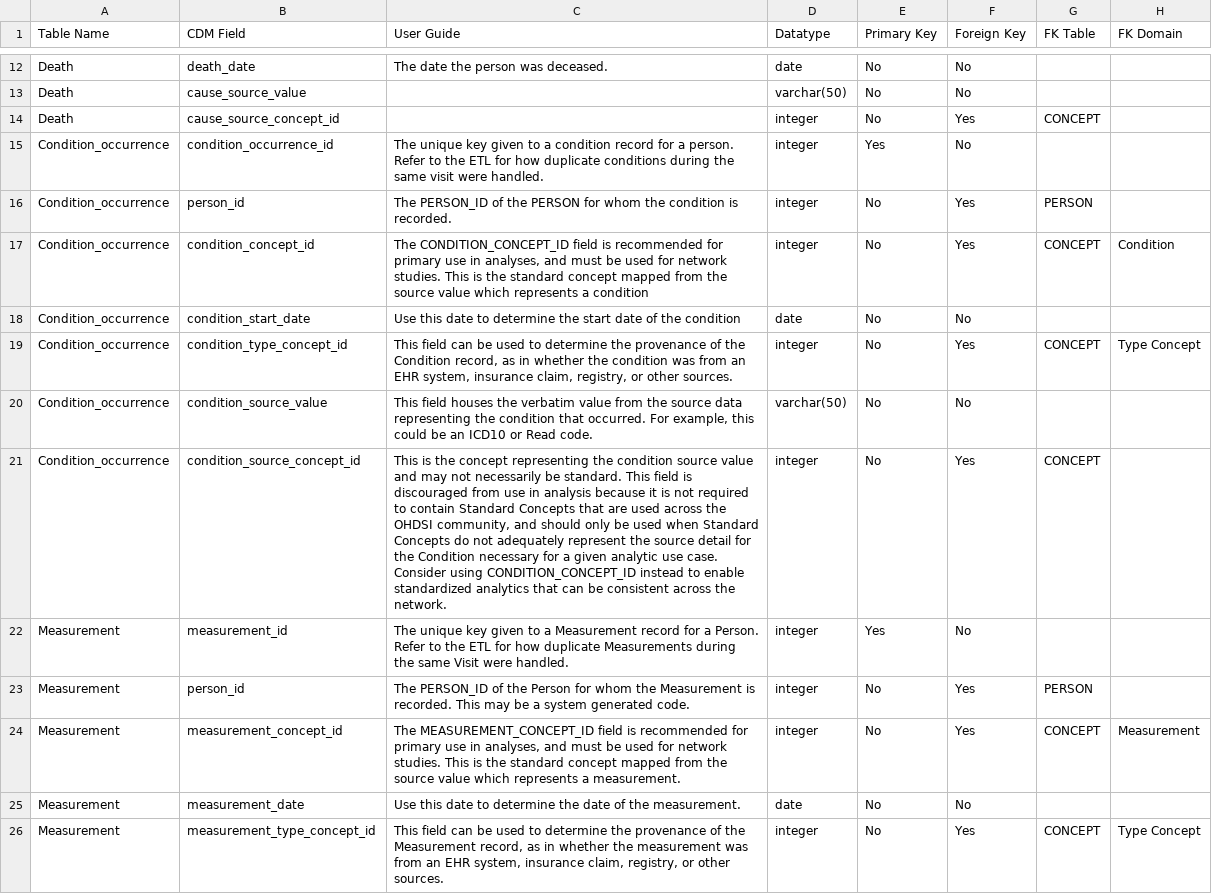
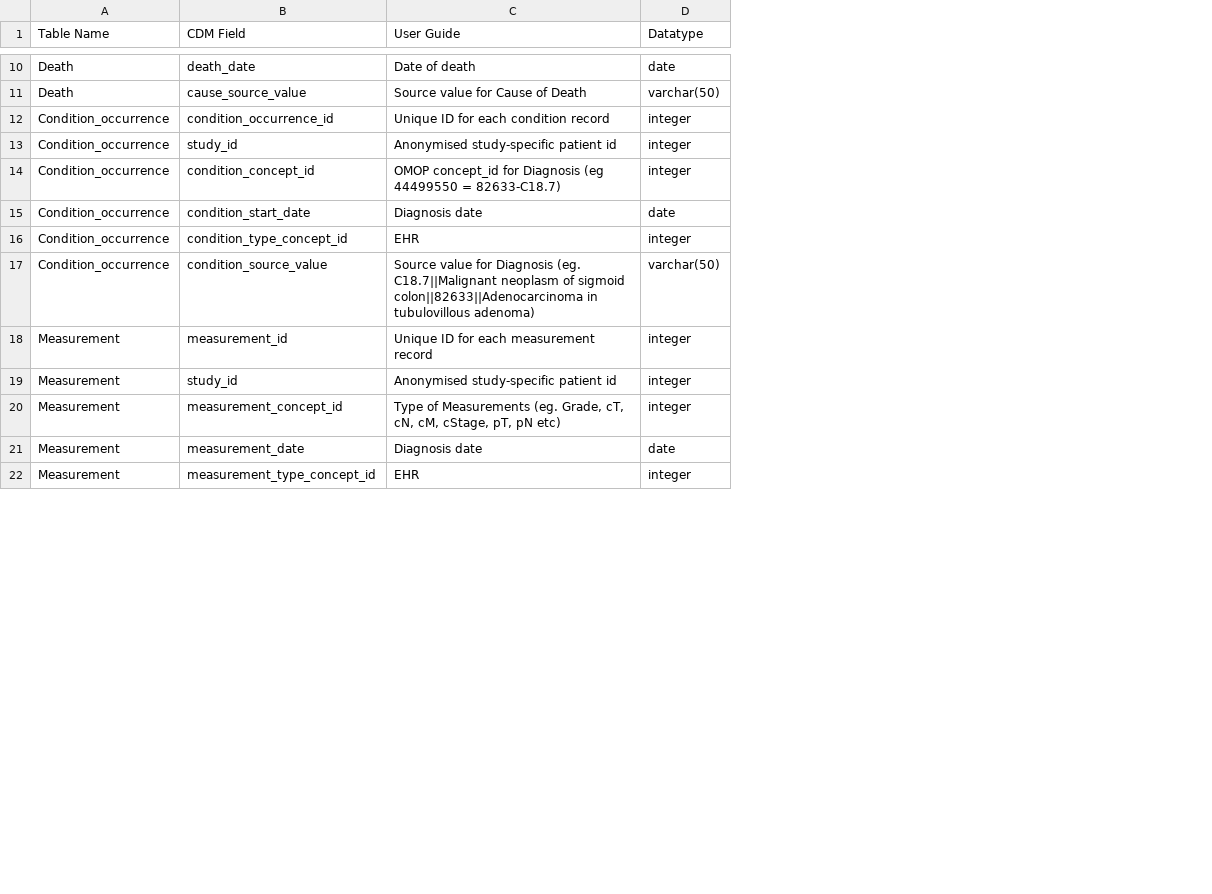
Before and after one commit to NCCS-DCS/ANCHOR, a CSV file: ANCHOR Data Dictionary_Data Fields.csv, drawn as a sheet; only a part is shown, gaps mark what is left out; removed rows and columns are numbered as before the commit, all else as after; the diff covers the shown part only; the diff names each change by its address in the sheet, - before the commit and + after, or states it on an @@ line.

Commit message:
Update ANCHOR Data Dictionary_Data Fields.csv

```diff
--- a/ANCHOR Data Dictionary_Data Fields.csv
+++ b/ANCHOR Data Dictionary_Data Fields.csv
-column C (User Guide), row 12: The date the person was deceased.; rows 15-20: The unique key given to a condition record for a person. Refer to the ETL for how duplicate conditions during the same visit were handled. | The PERSON_ID of the PERSON for whom the condition is recorded. | The CONDITION_CONCEPT_ID field is recommended for primary use in analyses, and must be used for network studies. This is the standard concept mapped from the source value which represents a condition | Use this date to determine the start date of the condition | This field can be used to determine the provenance of the Condition record, as in whether the condition was from an EHR system, insurance claim, registry, or other sources. | This field houses the verbatim value from the source data representing the condition that occurred. For example, this could be an ICD10 or Read code.; rows 22-26: The unique key given to a Measurement record for a Person. Refer to the ETL for how duplicate Measurements during the same Visit were handled. | The PERSON_ID of the Person for whom the Measurement is recorded. This may be a system generated code. | The MEASUREMENT_CONCEPT_ID field is recommended for primary use in analyses, and must be used for network studies. This is the standard concept mapped from the source value which represents a measurement. | Use this date to determine the date of the measurement. | This field can be used to determine the provenance of the Measurement record, as in whether the measurement was from an EHR system, insurance claim, registry, or other sources.
+column C (User Guide), rows 10-22: Date of death | Source value for Cause of Death | Unique ID for each condition record | Anonymised study-specific patient id | OMOP concept_id for Diagnosis (eg 44499550 = 82633-C18.7) | Diagnosis date | EHR | Source value for Diagnosis (eg. C18.7||Malignant neoplasm of sigmoid colon||82633||Adenocarcinoma in tubulovillous adenoma) | Unique ID for each measurement record | Anonymised study-specific patient id | Type of Measurements (eg. Grade, cT, cN, cM, cStage, pT, pN etc) | Diagnosis date | EHR
-column E (Primary Key), rows 12-13: No | No; rows 15-20: Yes | No | No | No | No | No; rows 22-26: Yes | No | No | No | No
-column F (Foreign Key), rows 12-13: No | No; rows 15-20: No | Yes | Yes | No | Yes | No; rows 22-26: No | Yes | Yes | No | Yes
-column G (FK Table), rows 16-19: PERSON | CONCEPT |  | CONCEPT; rows 23-26: PERSON | CONCEPT |  | CONCEPT
-column H (FK Domain), rows 17-19: Condition |  | Type Concept; rows 24-26: Measurement |  | Type Concept
-row 14: Death | cause_source_concept_id |  | integer | No | Yes | CONCEPT
-B13 (CDM Field): person_id
+B13 (CDM Field): study_id
-row 21: Condition_occurrence | condition_source_concept_id | This is the concept representing the condition source value and may not necessarily be standard. This field is discouraged from use in analysis because it is not required to contain Standard Concepts that are used across the OHDSI community, and should only be used when Standard Concepts do not adequately represent the source detail for the Condition necessary for a given analytic use case. Consider using CONDITION_CONCEPT_ID instead to enable standardized analytics that can be consistent across the network. | integer | No | Yes | CONCEPT
-B19 (CDM Field): person_id
+B19 (CDM Field): study_id
```
Also changed, not shown: 6 added rows, 3 removed rows and 4 edited cells elsewhere in this file.
